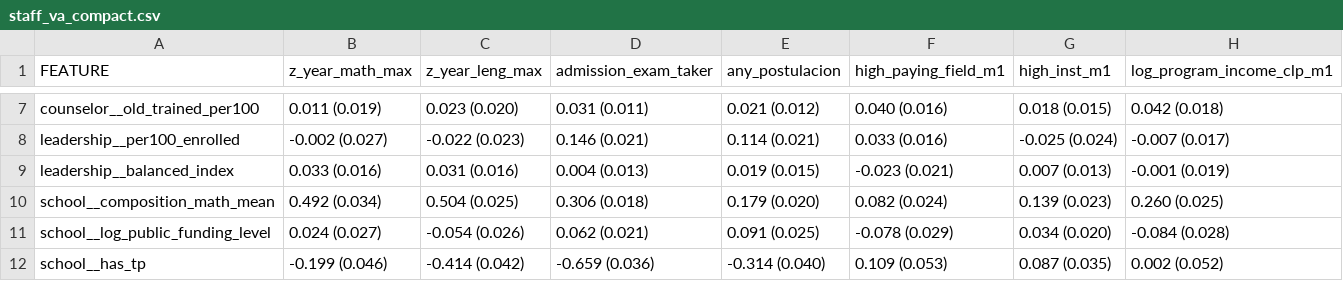
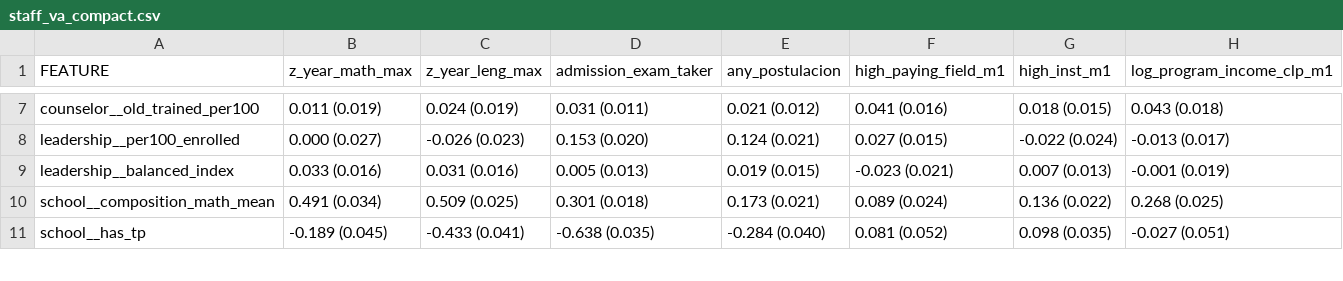
Before and after one commit to BrunoE23/causal_schools, a CSV file: output/tables/staff_va_compact_allschools/staff_va_compact.csv, drawn as a sheet; only a part is shown, gaps mark what is left out; removed rows and columns are numbered as before the commit, all else as after; the diff covers the shown part only; the diff names each change by its address in the sheet, - before the commit and + after, or states it on an @@ line.

```diff
--- a/output/tables/staff_va_compact_allschools/staff_va_compact.csv
+++ b/output/tables/staff_va_compact_allschools/staff_va_compact.csv
-C7 (z_year_leng_max): 0.023 (0.020)
+C7 (z_year_leng_max): 0.024 (0.019)
-F7 (high_paying_field_m1): 0.040 (0.016)
+F7 (high_paying_field_m1): 0.041 (0.016)
-H7 (log_program_income_clp_m1): 0.042 (0.018)
+H7 (log_program_income_clp_m1): 0.043 (0.018)
-B8 (z_year_math_max): -0.002 (0.027)
+B8 (z_year_math_max): 0.000 (0.027)
-C8 (z_year_leng_max): -0.022 (0.023)
+C8 (z_year_leng_max): -0.026 (0.023)
-D8 (admission_exam_taker): 0.146 (0.021)
+D8 (admission_exam_taker): 0.153 (0.020)
-E8 (any_postulacion): 0.114 (0.021)
+E8 (any_postulacion): 0.124 (0.021)
-F8 (high_paying_field_m1): 0.033 (0.016)
+F8 (high_paying_field_m1): 0.027 (0.015)
-G8 (high_inst_m1): -0.025 (0.024)
+G8 (high_inst_m1): -0.022 (0.024)
-H8 (log_program_income_clp_m1): -0.007 (0.017)
+H8 (log_program_income_clp_m1): -0.013 (0.017)
-D9 (admission_exam_taker): 0.004 (0.013)
+D9 (admission_exam_taker): 0.005 (0.013)
-B10 (z_year_math_max): 0.492 (0.034)
+B10 (z_year_math_max): 0.491 (0.034)
-C10 (z_year_leng_max): 0.504 (0.025)
+C10 (z_year_leng_max): 0.509 (0.025)
-D10 (admission_exam_taker): 0.306 (0.018)
+D10 (admission_exam_taker): 0.301 (0.018)
-E10 (any_postulacion): 0.179 (0.020)
+E10 (any_postulacion): 0.173 (0.021)
-F10 (high_paying_field_m1): 0.082 (0.024)
+F10 (high_paying_field_m1): 0.089 (0.024)
-G10 (high_inst_m1): 0.139 (0.023)
+G10 (high_inst_m1): 0.136 (0.022)
-H10 (log_program_income_clp_m1): 0.260 (0.025)
+H10 (log_program_income_clp_m1): 0.268 (0.025)
-row 11: school__log_public_funding_level | 0.024 (0.027) | -0.054 (0.026) | 0.062 (0.021) | 0.091 (0.025) | -0.078 (0.029) | 0.034 (0.020) | -0.084 (0.028)
-B11 (z_year_math_max): -0.199 (0.046)
+B11 (z_year_math_max): -0.189 (0.045)
-C11 (z_year_leng_max): -0.414 (0.042)
+C11 (z_year_leng_max): -0.433 (0.041)
-D11 (admission_exam_taker): -0.659 (0.036)
+D11 (admission_exam_taker): -0.638 (0.035)
-E11 (any_postulacion): -0.314 (0.040)
+E11 (any_postulacion): -0.284 (0.040)
-F11 (high_paying_field_m1): 0.109 (0.053)
+F11 (high_paying_field_m1): 0.081 (0.052)
-G11 (high_inst_m1): 0.087 (0.035)
+G11 (high_inst_m1): 0.098 (0.035)
-H11 (log_program_income_clp_m1): 0.002 (0.052)
+H11 (log_program_income_clp_m1): -0.027 (0.051)
```
Also changed, not shown: 37 edited cells elsewhere in this file, output/tables/staff_va_compact/staff_va_compact.csv, 4 other files.
